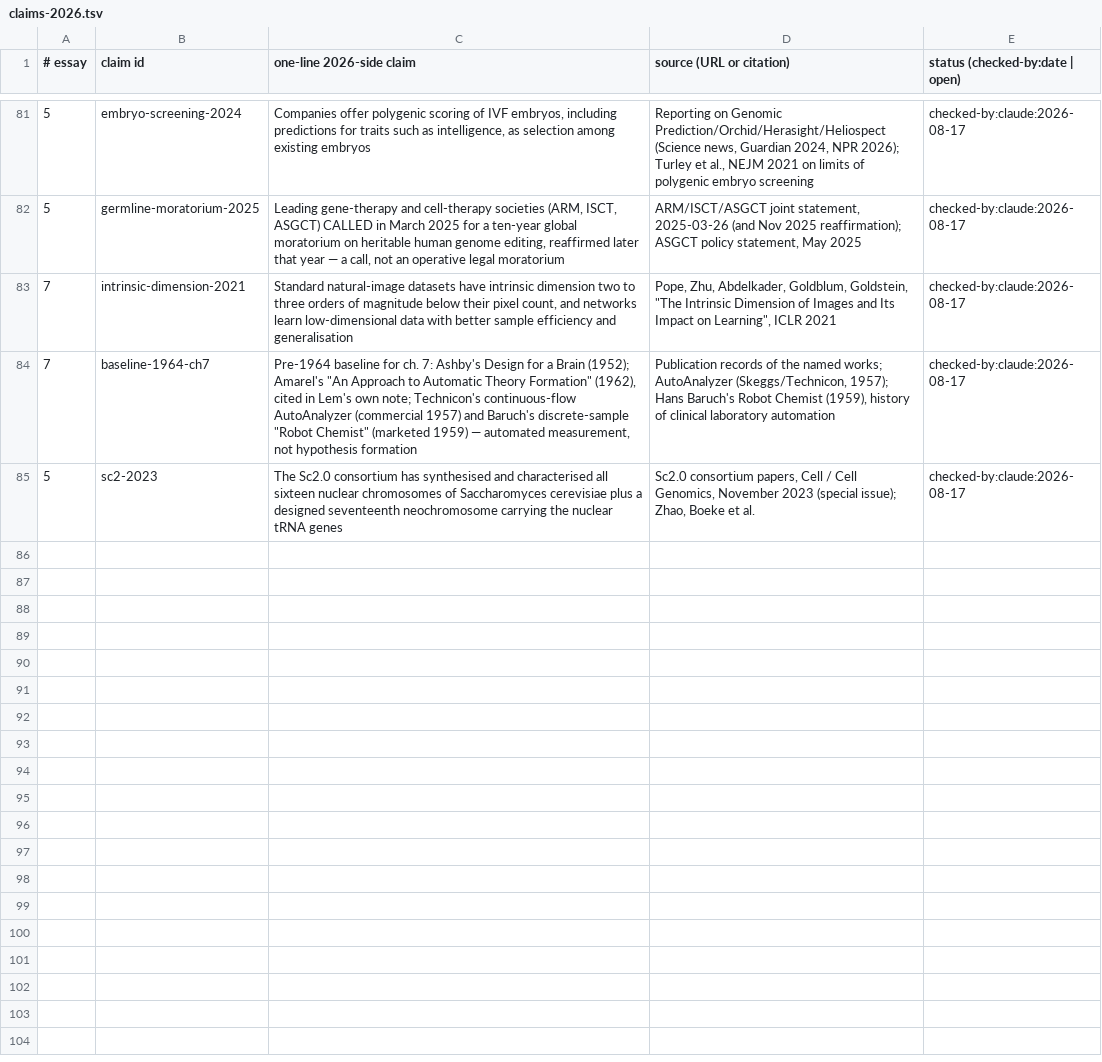
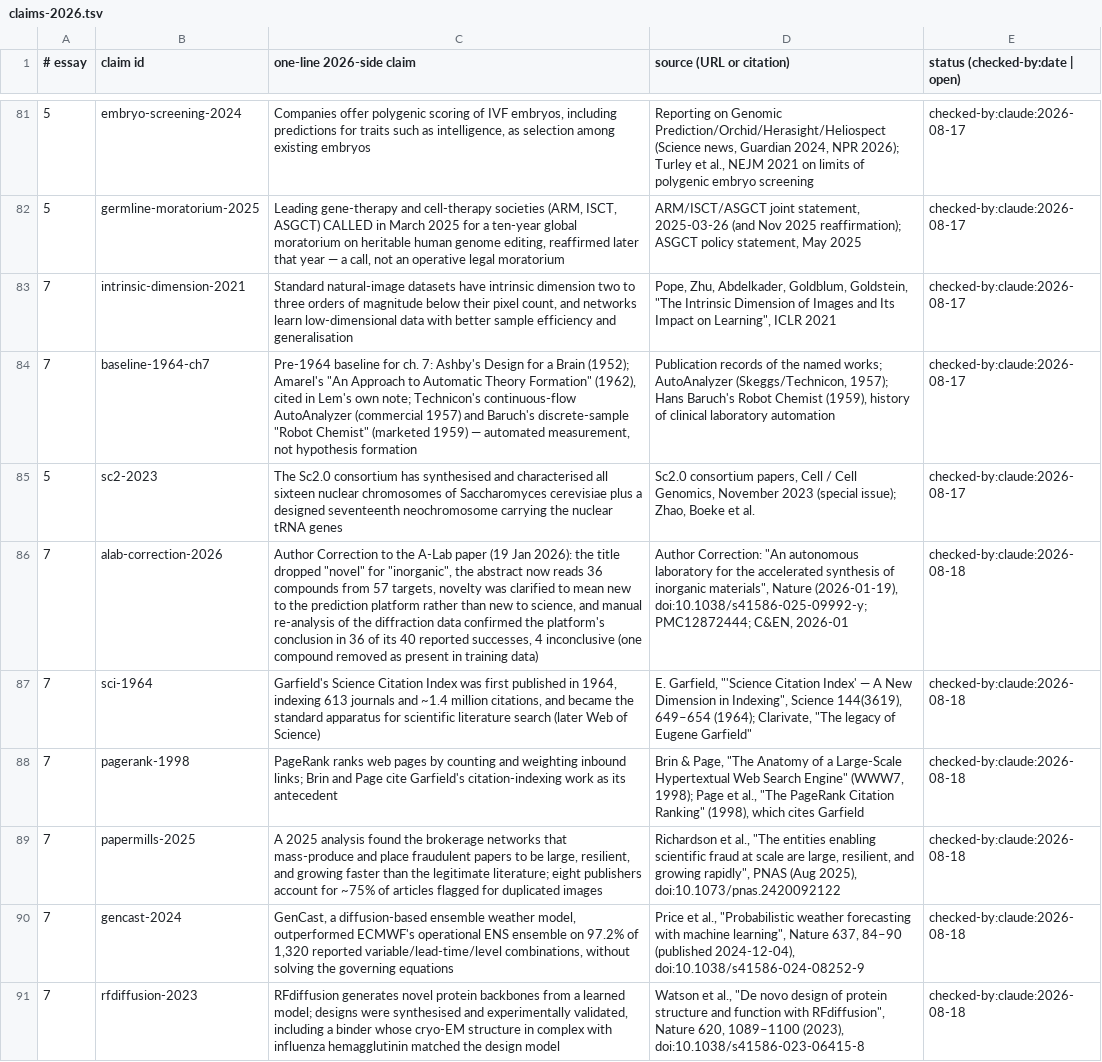
Before and after one commit to AnthonyKot/book15, a TSV file: checks/claims-2026.tsv, drawn as a sheet; only a part is shown, gaps mark what is left out; the diff names each change by its address in the sheet, - before the commit and + after, or states it on an @@ line.

```diff
--- a/checks/claims-2026.tsv
+++ b/checks/claims-2026.tsv
+row 86: 7 | alab-correction-2026 | Author Correction to the A-Lab paper (19 Jan 2026): the title dropped "novel" for "inorganic", the abstract now reads 36 compounds from 57 targets, novelty was clarified to mean new to the prediction platform rather than new to science, and manual re-analysis of the diffraction data confirmed the platform's conclusion in 36 of its 40 reported successes, 4 inconclusive (one compound removed as present in training data) | Author Correction: "An autonomous laboratory for the accelerated synthesis of inorganic materials", Nature (2026-01-19), doi:10.1038/s41586-025-09992-y; PMC12872444; C&EN, 2026-01 | checked-by:claude:2026-08-18
+row 87: 7 | sci-1964 | Garfield's Science Citation Index was first published in 1964, indexing 613 journals and ~1.4 million citations, and became the standard apparatus for scientific literature search (later Web of Science) | E. Garfield, "'Science Citation Index' — A New Dimension in Indexing", Science 144(3619), 649–654 (1964); Clarivate, "The legacy of Eugene Garfield" | checked-by:claude:2026-08-18
+row 88: 7 | pagerank-1998 | PageRank ranks web pages by counting and weighting inbound links; Brin and Page cite Garfield's citation-indexing work as its antecedent | Brin & Page, "The Anatomy of a Large-Scale Hypertextual Web Search Engine" (WWW7, 1998); Page et al., "The PageRank Citation Ranking" (1998), which cites Garfield | checked-by:claude:2026-08-18
+row 89: 7 | papermills-2025 | A 2025 analysis found the brokerage networks that mass-produce and place fraudulent papers to be large, resilient, and growing faster than the legitimate literature; eight publishers account for ~75% of articles flagged for duplicated images | Richardson et al., "The entities enabling scientific fraud at scale are large, resilient, and growing rapidly", PNAS (Aug 2025), doi:10.1073/pnas.2420092122 | checked-by:claude:2026-08-18
+row 90: 7 | gencast-2024 | GenCast, a diffusion-based ensemble weather model, outperformed ECMWF's operational ENS ensemble on 97.2% of 1,320 reported variable/lead-time/level combinations, without solving the governing equations | Price et al., "Probabilistic weather forecasting with machine learning", Nature 637, 84–90 (published 2024-12-04), doi:10.1038/s41586-024-08252-9 | checked-by:claude:2026-08-18
+row 91: 7 | rfdiffusion-2023 | RFdiffusion generates novel protein backbones from a learned model; designs were synthesised and experimentally validated, including a binder whose cryo-EM structure in complex with influenza hemagglutinin matched the design model | Watson et al., "De novo design of protein structure and function with RFdiffusion", Nature 620, 1089–1100 (2023), doi:10.1038/s41586-023-06415-8 | checked-by:claude:2026-08-18
```
Also changed, not shown: checks/quotes.tsv, 10 other files.
